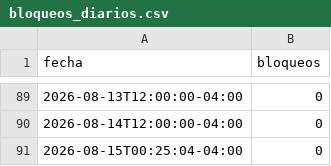
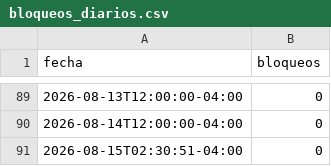
Before and after one commit to mauforonda/indicadores_economicos, a CSV file: conflictos/datos/bloqueos_diarios.csv, drawn as a sheet; only a part is shown, gaps mark what is left out.

```diff
--- a/conflictos/datos/bloqueos_diarios.csv
+++ b/conflictos/datos/bloqueos_diarios.csv
@@ -90,2 +90,2 @@ fecha,bloqueos
 2026-08-14T12:00:00-04:00,0
-2026-08-15T00:25:04-04:00,0
+2026-08-15T02:30:51-04:00,0
```
